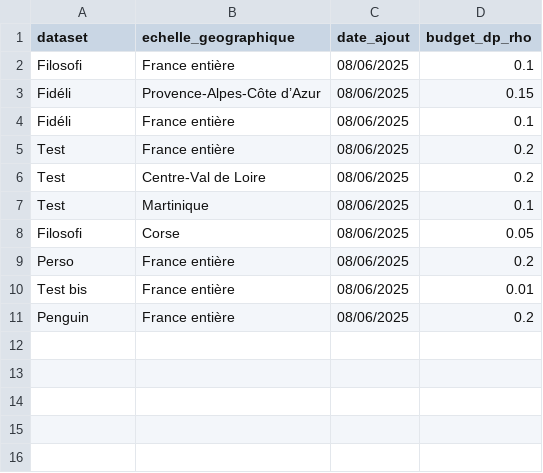
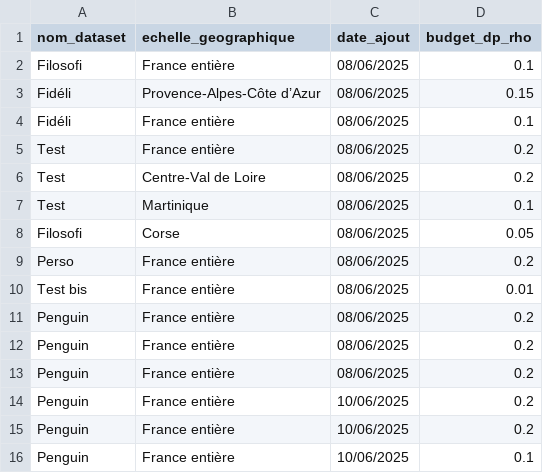
Before and after one commit to InseeFrLab/diff-privacy-OpenDP, a CSV file: budget_dp.csv, drawn as a sheet.

```diff
--- a/budget_dp.csv
+++ b/budget_dp.csv
@@ -1,2 +1,2 @@
-dataset,echelle_geographique,date_ajout,budget_dp_rho
+nom_dataset,echelle_geographique,date_ajout,budget_dp_rho
 Filosofi,France entière,08/06/2025,0.1
@@ -11 +11,6 @@ Test bis,France entière,08/06/2025,0.01
 Penguin,France entière,08/06/2025,0.2
+Penguin,France entière,08/06/2025,0.2
+Penguin,France entière,08/06/2025,0.2
+Penguin,France entière,10/06/2025,0.2
+Penguin,France entière,10/06/2025,0.2
+Penguin,France entière,10/06/2025,0.1
```
Also changed, not shown: 3 other files.
